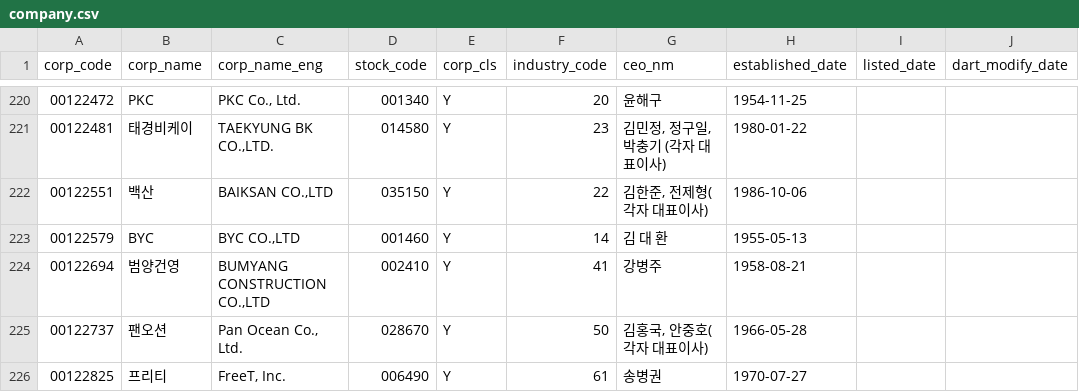
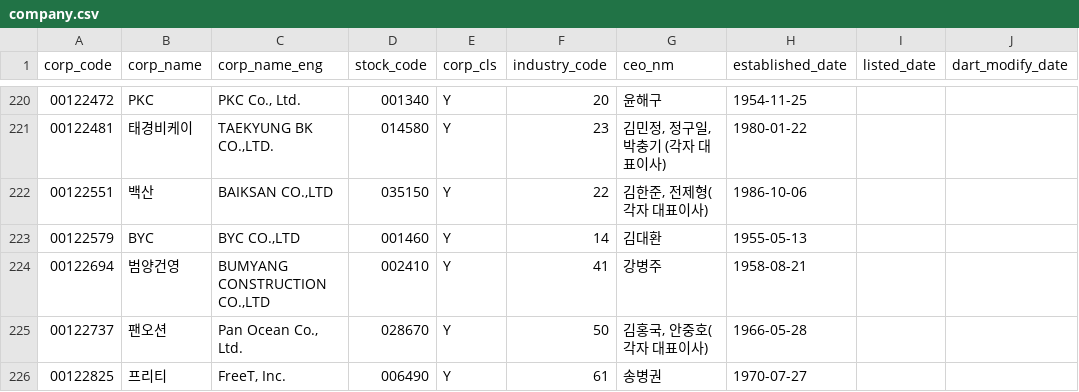
Before and after one commit to Apple7575/Fit, a CSV file: data/curated/seed/company.csv, drawn as a sheet; only a part is shown, gaps mark what is left out; the diff covers the shown part only; the diff names each change by its address in the sheet, - before the commit and + after, or states it on an @@ line.

```diff
--- a/data/curated/seed/company.csv
+++ b/data/curated/seed/company.csv
-G223 (ceo_nm): 김 대 환
+G223 (ceo_nm): 김대환
```
Also changed, not shown: 25 edited cells elsewhere in this file, data/curated/seed/company_activity.csv, data/curated/seed/company_text.csv, 10 other files.
